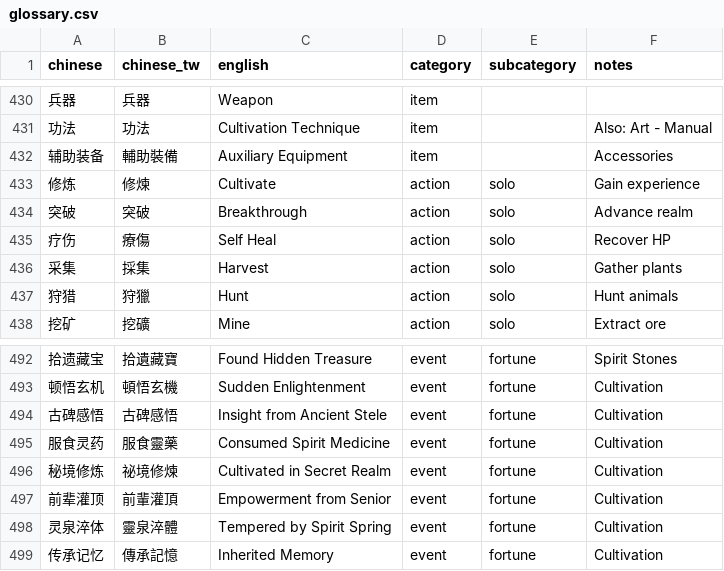
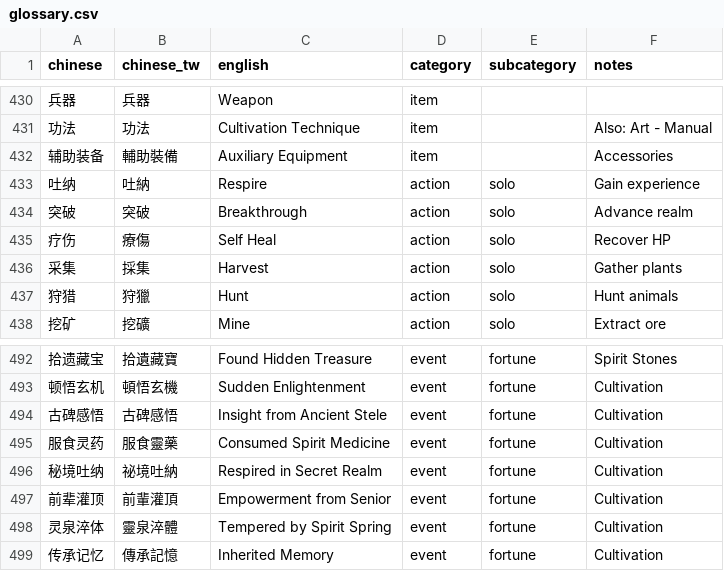
Before and after one commit to 4thfever/cultivation-world-simulator, a CSV file: docs/glossary.csv, drawn as a sheet; only a part is shown, gaps mark what is left out.

```diff
--- a/docs/glossary.csv
+++ b/docs/glossary.csv
@@ -432,3 +432,3 @@ chinese,chinese_tw,english,category,subcategory,notes
 辅助装备,輔助裝備,Auxiliary Equipment,item,,Accessories
-修炼,修煉,Cultivate,action,solo,Gain experience
+吐纳,吐納,Respire,action,solo,Gain experience
 突破,突破,Breakthrough,action,solo,Advance realm
@@ -495,3 +495,3 @@ chinese,chinese_tw,english,category,subcategory,notes
 服食灵药,服食靈藥,Consumed Spirit Medicine,event,fortune,Cultivation
-秘境修炼,祕境修煉,Cultivated in Secret Realm,event,fortune,Cultivation
+秘境吐纳,祕境吐納,Respired in Secret Realm,event,fortune,Cultivation
 前辈灌顶,前輩灌頂,Empowerment from Senior,event,fortune,Cultivation
```
Also changed, not shown: static/game_configs/orthodoxy.csv, 19 other files.
